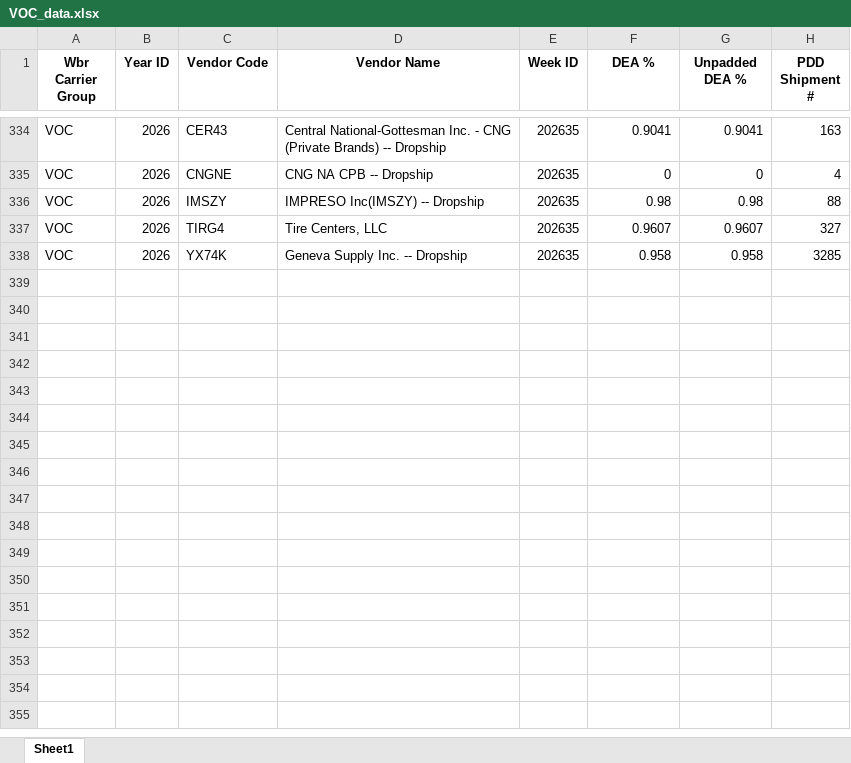
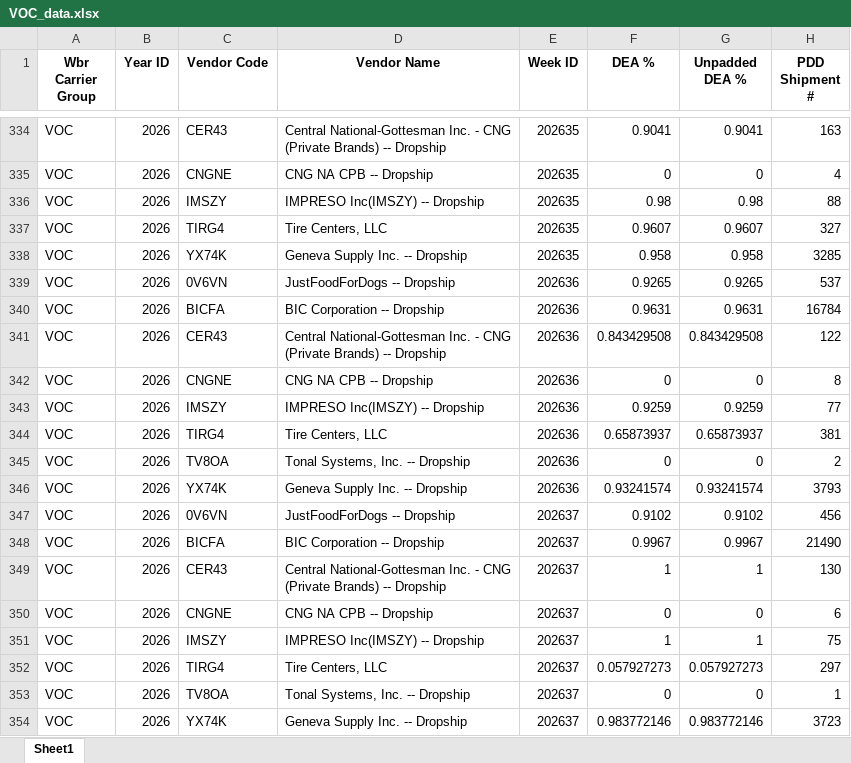
Before and after one commit to phanitez/voc-dashboard, an Excel workbook: VOC_data.xlsx, sheet Sheet1, drawn as a sheet; only a part is shown, gaps mark what is left out; values as stored, in another font and other column widths than the file's, no borders; the diff names each change by its address in the sheet, - before the commit and + after, or states it on an @@ line.

Commit message:
Add WK-36 and WK-37 VOC data

```diff
--- a/VOC_data.xlsx (sheet Sheet1)
+++ b/VOC_data.xlsx (sheet Sheet1)
+row 339: VOC | 2026 | 0V6VN | JustFoodForDogs -- Dropship | 202636 | 0.9265 | 0.9265 | 537
+row 340: VOC | 2026 | BICFA | BIC Corporation -- Dropship | 202636 | 0.9631 | 0.9631 | 16784
+row 341: VOC | 2026 | CER43 | Central National-Gottesman Inc. - CNG (Private Brands) -- Dropship | 202636 | 0.843429508 | 0.843429508 | 122
+row 342: VOC | 2026 | CNGNE | CNG NA CPB -- Dropship | 202636 | 0 | 0 | 8
+row 343: VOC | 2026 | IMSZY | IMPRESO Inc(IMSZY) -- Dropship | 202636 | 0.9259 | 0.9259 | 77
+row 344: VOC | 2026 | TIRG4 | Tire Centers, LLC | 202636 | 0.65873937 | 0.65873937 | 381
+row 345: VOC | 2026 | TV8OA | Tonal Systems, Inc. -- Dropship | 202636 | 0 | 0 | 2
+row 346: VOC | 2026 | YX74K | Geneva Supply Inc. -- Dropship | 202636 | 0.93241574 | 0.93241574 | 3793
+row 347: VOC | 2026 | 0V6VN | JustFoodForDogs -- Dropship | 202637 | 0.9102 | 0.9102 | 456
+row 348: VOC | 2026 | BICFA | BIC Corporation -- Dropship | 202637 | 0.9967 | 0.9967 | 21490
+row 349: VOC | 2026 | CER43 | Central National-Gottesman Inc. - CNG (Private Brands) -- Dropship | 202637 | 1 | 1 | 130
+row 350: VOC | 2026 | CNGNE | CNG NA CPB -- Dropship | 202637 | 0 | 0 | 6
+row 351: VOC | 2026 | IMSZY | IMPRESO Inc(IMSZY) -- Dropship | 202637 | 1 | 1 | 75
+row 352: VOC | 2026 | TIRG4 | Tire Centers, LLC | 202637 | 0.057927273 | 0.057927273 | 297
+row 353: VOC | 2026 | TV8OA | Tonal Systems, Inc. -- Dropship | 202637 | 0 | 0 | 1
+row 354: VOC | 2026 | YX74K | Geneva Supply Inc. -- Dropship | 202637 | 0.983772146 | 0.983772146 | 3723
```
